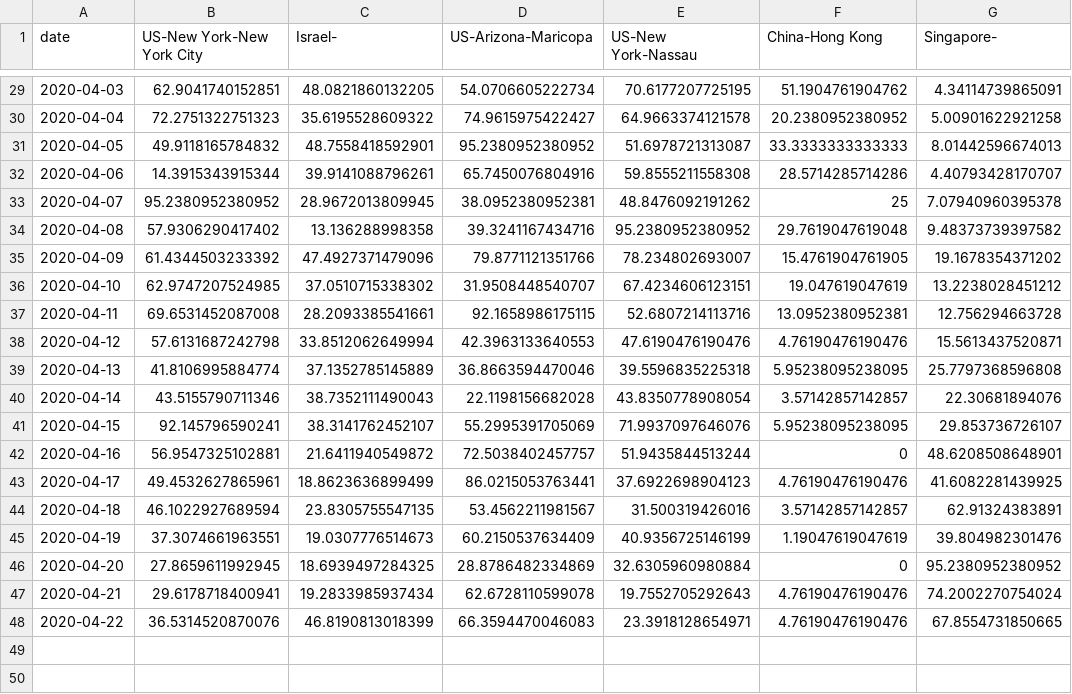
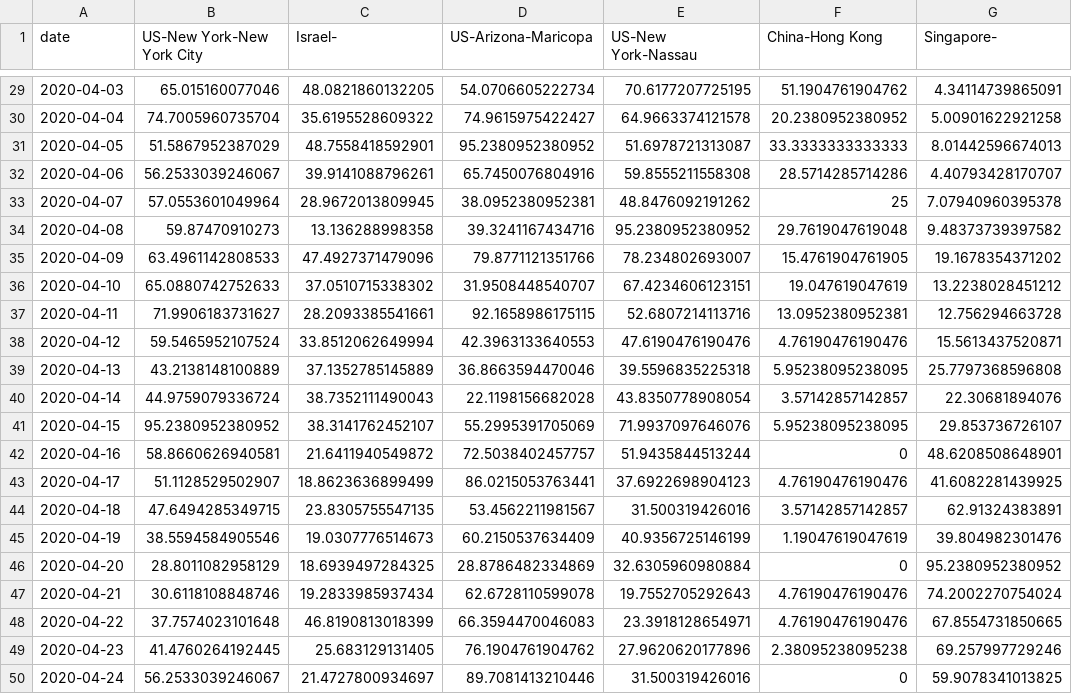
Before and after one commit to senoryo/cv, a CSV file: DeltaNormal-NY.csv, drawn as a sheet; only a part is shown, gaps mark what is left out; the diff covers the shown part only.

```diff
--- a/DeltaNormal-NY.csv
+++ b/DeltaNormal-NY.csv
@@ -29,20 +29,22 @@ date,US-New York-New York City,Israel-,US-Arizona-Maricopa,US-New York-Nassau,Ch
-2020-04-03,62.9041740152851,48.0821860132205,54.0706605222734,70.6177207725195,51.1904761904762,4.34114739865091
-2020-04-04,72.2751322751323,35.6195528609322,74.9615975422427,64.9663374121578,20.2380952380952,5.00901622921258
-2020-04-05,49.9118165784832,48.7558418592901,95.2380952380952,51.6978721313087,33.3333333333333,8.01442596674013
-2020-04-06,14.3915343915344,39.9141088796261,65.7450076804916,59.8555211558308,28.5714285714286,4.40793428170707
-2020-04-07,95.2380952380952,28.9672013809945,38.0952380952381,48.8476092191262,25,7.07940960395378
-2020-04-08,57.9306290417402,13.136288998358,39.3241167434716,95.2380952380952,29.7619047619048,9.48373739397582
-2020-04-09,61.4344503233392,47.4927371479096,79.8771121351766,78.234802693007,15.4761904761905,19.1678354371202
-2020-04-10,62.9747207524985,37.0510715338302,31.9508448540707,67.4234606123151,19.047619047619,13.2238028451212
-2020-04-11,69.6531452087008,28.2093385541661,92.1658986175115,52.6807214113716,13.0952380952381,12.756294663728
-2020-04-12,57.6131687242798,33.8512062649994,42.3963133640553,47.6190476190476,4.76190476190476,15.5613437520871
-2020-04-13,41.8106995884774,37.1352785145889,36.8663594470046,39.5596835225318,5.95238095238095,25.7797368596808
-2020-04-14,43.5155790711346,38.7352111490043,22.1198156682028,43.8350778908054,3.57142857142857,22.30681894076
-2020-04-15,92.145796590241,38.3141762452107,55.2995391705069,71.9937097646076,5.95238095238095,29.853736726107
-2020-04-16,56.9547325102881,21.6411940549872,72.5038402457757,51.9435844513244,0,48.6208508648901
-2020-04-17,49.4532627865961,18.8623636899499,86.0215053763441,37.6922698904123,4.76190476190476,41.6082281439925
-2020-04-18,46.1022927689594,23.8305755547135,53.4562211981567,31.500319426016,3.57142857142857,62.91324383891
-2020-04-19,37.3074661963551,19.0307776514673,60.2150537634409,40.9356725146199,1.19047619047619,39.804982301476
-2020-04-20,27.8659611992945,18.6939497284325,28.8786482334869,32.6305960980884,0,95.2380952380952
-2020-04-21,29.6178718400941,19.2833985937434,62.6728110599078,19.7552705292643,4.76190476190476,74.2002270754024
-2020-04-22,36.5314520870076,46.8190813018399,66.3594470046083,23.3918128654971,4.76190476190476,67.8554731850665
+2020-04-03,65.015160077046,48.0821860132205,54.0706605222734,70.6177207725195,51.1904761904762,4.34114739865091
+2020-04-04,74.7005960735704,35.6195528609322,74.9615975422427,64.9663374121578,20.2380952380952,5.00901622921258
+2020-04-05,51.5867952387029,48.7558418592901,95.2380952380952,51.6978721313087,33.3333333333333,8.01442596674013
+2020-04-06,56.2533039246067,39.9141088796261,65.7450076804916,59.8555211558308,28.5714285714286,4.40793428170707
+2020-04-07,57.0553601049964,28.9672013809945,38.0952380952381,48.8476092191262,25,7.07940960395378
+2020-04-08,59.87470910273,13.136288998358,39.3241167434716,95.2380952380952,29.7619047619048,9.48373739397582
+2020-04-09,63.4961142808533,47.4927371479096,79.8771121351766,78.234802693007,15.4761904761905,19.1678354371202
+2020-04-10,65.0880742752633,37.0510715338302,31.9508448540707,67.4234606123151,19.047619047619,13.2238028451212
+2020-04-11,71.9906183731627,28.2093385541661,92.1658986175115,52.6807214113716,13.0952380952381,12.756294663728
+2020-04-12,59.5465952107524,33.8512062649994,42.3963133640553,47.6190476190476,4.76190476190476,15.5613437520871
+2020-04-13,43.2138148100889,37.1352785145889,36.8663594470046,39.5596835225318,5.95238095238095,25.7797368596808
+2020-04-14,44.9759079336724,38.7352111490043,22.1198156682028,43.8350778908054,3.57142857142857,22.30681894076
+2020-04-15,95.2380952380952,38.3141762452107,55.2995391705069,71.9937097646076,5.95238095238095,29.853736726107
+2020-04-16,58.8660626940581,21.6411940549872,72.5038402457757,51.9435844513244,0,48.6208508648901
+2020-04-17,51.1128529502907,18.8623636899499,86.0215053763441,37.6922698904123,4.76190476190476,41.6082281439925
+2020-04-18,47.6494285349715,23.8305755547135,53.4562211981567,31.500319426016,3.57142857142857,62.91324383891
+2020-04-19,38.5594584905546,19.0307776514673,60.2150537634409,40.9356725146199,1.19047619047619,39.804982301476
+2020-04-20,28.8011082958129,18.6939497284325,28.8786482334869,32.6305960980884,0,95.2380952380952
+2020-04-21,30.6118108848746,19.2833985937434,62.6728110599078,19.7552705292643,4.76190476190476,74.2002270754024
+2020-04-22,37.7574023101648,46.8190813018399,66.3594470046083,23.3918128654971,4.76190476190476,67.8554731850665
+2020-04-23,41.4760264192445,25.683129131405,76.1904761904762,27.9620620177896,2.38095238095238,69.257997729246
+2020-04-24,56.2533039246067,21.4727800934697,89.7081413210446,31.500319426016,0,59.9078341013825
```
Also changed, not shown: 27 edited cells elsewhere in this file, 7DayDelta.csv, DeltaNormal-Hotspots.csv, 22 other files.
